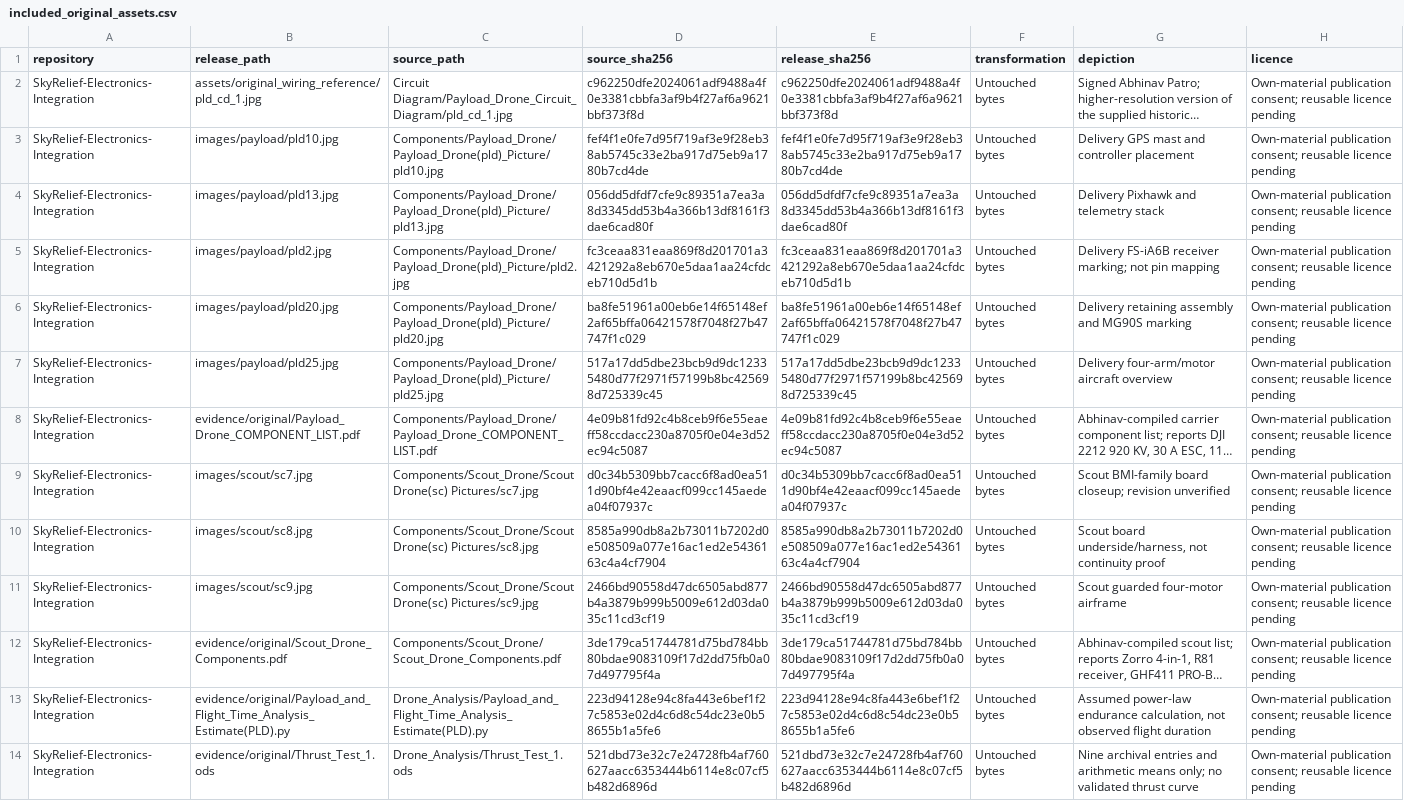
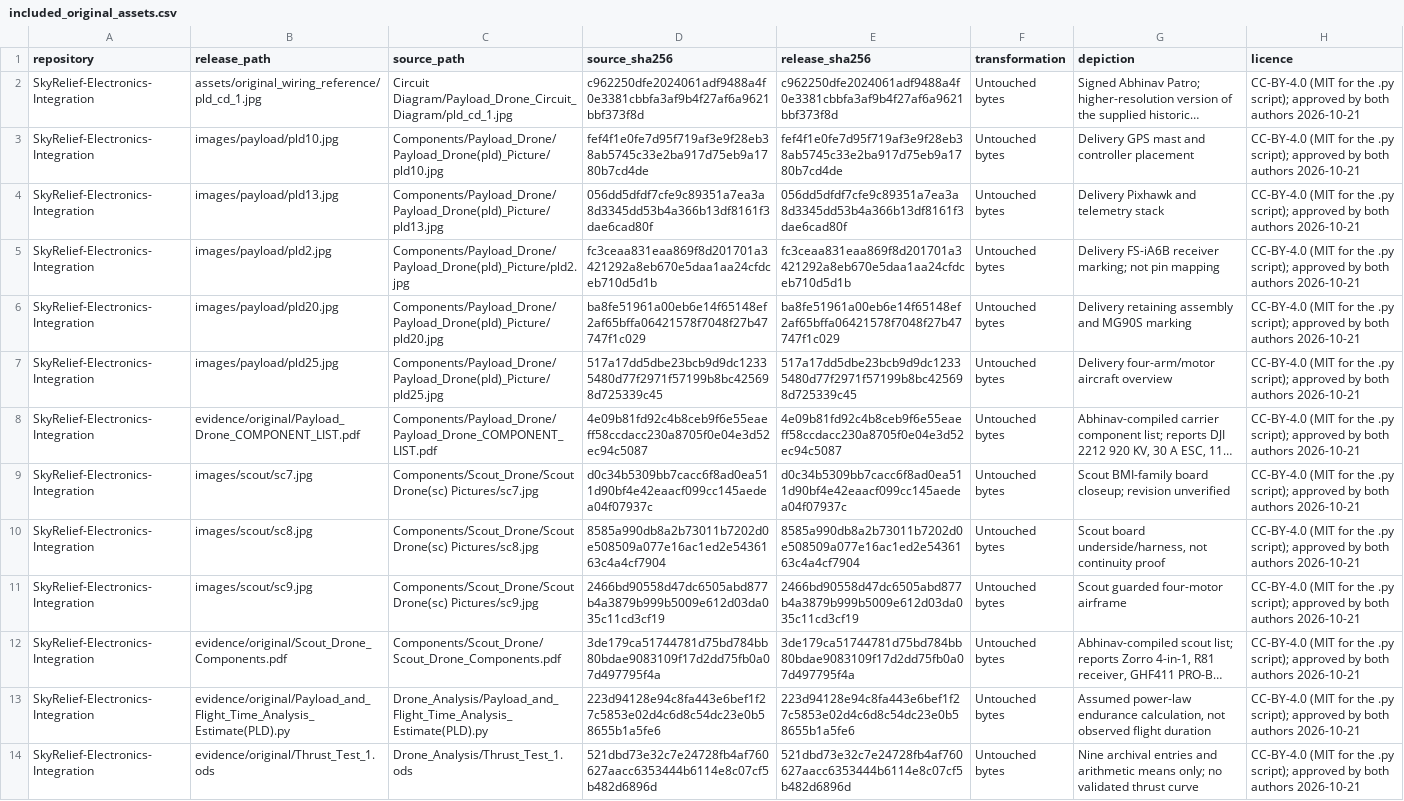
Before and after one commit to Aarav-J-10/SkyRelief-Electronics-Integration-Repository, a CSV file: data/included_original_assets.csv, drawn as a sheet; long unchanged cells end in …; the diff names each change by its address in the sheet, - before the commit and + after, or states it on an @@ line.

```diff
--- a/data/included_original_assets.csv
+++ b/data/included_original_assets.csv
-H2:H14 (licence): Own-material publication consent; reusable licence pending
+H2:H14 (licence): CC-BY-4.0 (MIT for the .py script); approved by both authors 2026-10-21
```
Also changed, not shown: data/issue_matrix.csv, verification/file_manifest.csv, 46 other files.
